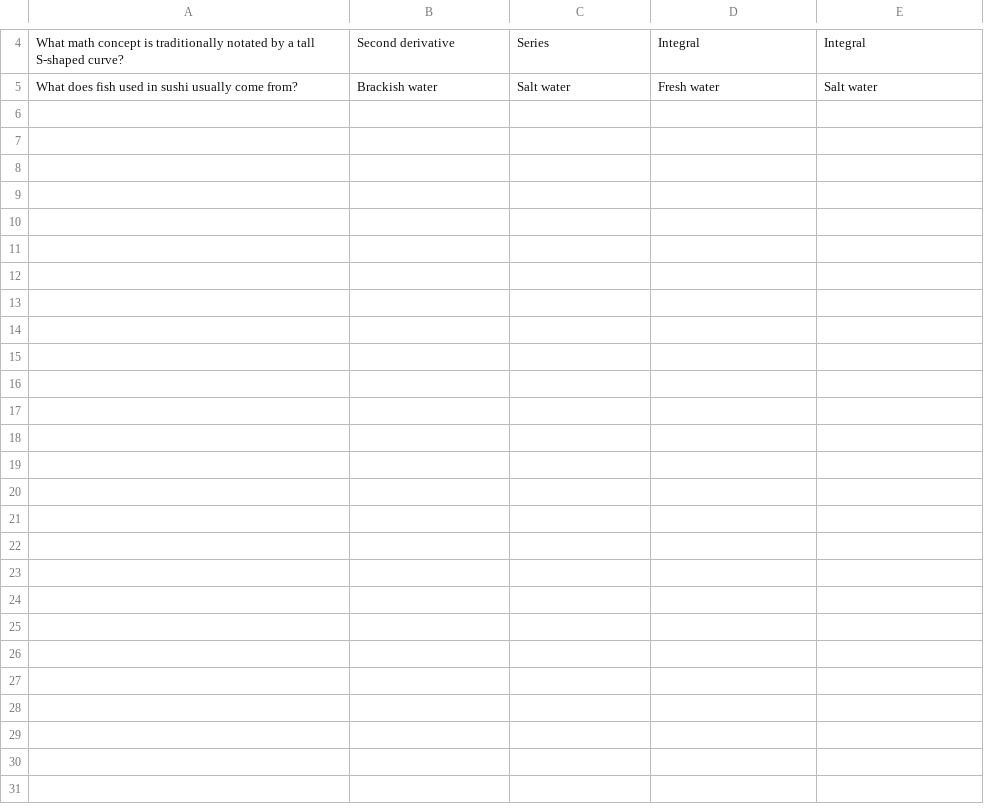
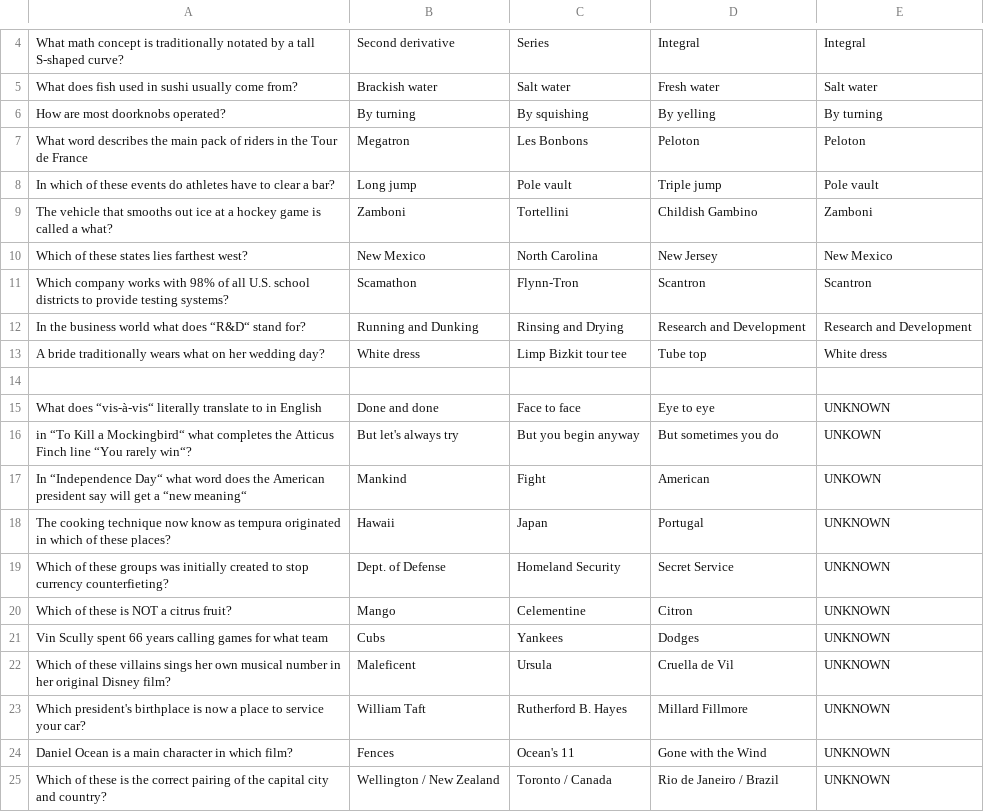
Before and after one commit to griffinonthego/triviascrubber, a CSV file: csv_files/questions_no_json.csv, drawn as a sheet; only a part is shown, gaps mark what is left out; the diff covers the shown part only; the diff names each change by its address in the sheet, - before the commit and + after, or states it on an @@ line.

Commit message:
Layout plan for saving website data

```diff
--- a/csv_files/questions_no_json.csv
+++ b/csv_files/questions_no_json.csv
+row 6: How are most doorknobs operated? | By turning | By squishing | By yelling | By turning
+row 7: What word describes the main pack of riders in the Tour de France | Megatron | Les Bonbons | Peloton | Peloton
+row 8: In which of these events do athletes have to clear a bar? | Long jump | Pole vault | Triple jump | Pole vault
+row 9: The vehicle that smooths out ice at a hockey game is called a what? | Zamboni | Tortellini | Childish Gambino | Zamboni
+row 10: Which of these states lies farthest west? | New Mexico | North Carolina | New Jersey | New Mexico
+row 11: Which company works with 98% of all U.S. school districts to provide testing systems? | Scamathon | Flynn-Tron | Scantron | Scantron
+row 12: In the business world what does “R&D“ stand for? | Running and Dunking | Rinsing and Drying | Research and Development | Research and Development
+row 13: A bride traditionally wears what on her wedding day? | White dress | Limp Bizkit tour tee | Tube top | White dress
+row 14: (empty)
+row 15: What does “vis-à-vis“ literally translate to in English | Done and done | Face to face | Eye to eye | UNKNOWN
+row 16: in “To Kill a Mockingbird“ what completes the Atticus Finch line “You rarely win“? | But let's always try | But you begin anyway | But sometimes you do | UNKOWN
+row 17: In “Independence Day“ what word does the American president say will get a “new meaning“ | Mankind | Fight | American | UNKOWN
+row 18: The cooking technique now know as tempura originated in which of these places? | Hawaii | Japan | Portugal | UNKNOWN
+row 19: Which of these groups was initially created to stop currency counterfieting? | Dept. of Defense | Homeland Security | Secret Service | UNKNOWN
+row 20: Which of these is NOT a citrus fruit? | Mango | Celementine | Citron | UNKNOWN
+row 21: Vin Scully spent 66 years calling games for what team | Cubs | Yankees | Dodges | UNKNOWN
+row 22: Which of these villains sings her own musical number in her original Disney film? | Maleficent | Ursula | Cruella de Vil | UNKNOWN
+row 23: Which president's birthplace is now a place to service your car? | William Taft | Rutherford B. Hayes | Millard Fillmore | UNKNOWN
+row 24: Daniel Ocean is a main character in which film? | Fences | Ocean's 11 | Gone with the Wind | UNKNOWN
+row 25: Which of these is the correct pairing of the capital city and country? | Wellington / New Zealand | Toronto / Canada | Rio de Janeiro / Brazil | UNKNOWN
```
Also changed, not shown: 9 added rows elsewhere in this file, csv_files/logs.csv, 9 other files.
